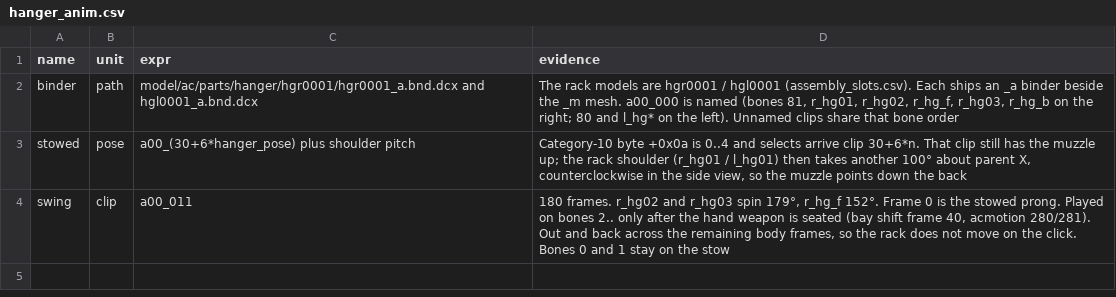
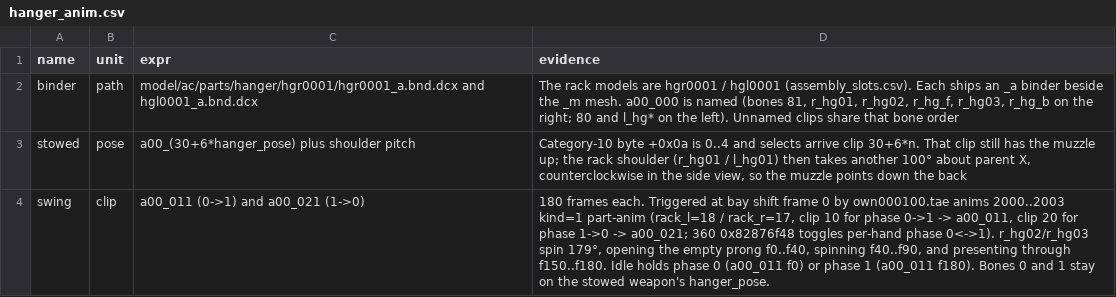
Before and after one commit to ninjagodino/ArmoredCoreRustRewrite, a CSV file: sheets/hanger_anim.csv, drawn as a sheet.

```diff
--- a/sheets/hanger_anim.csv
+++ b/sheets/hanger_anim.csv
@@ -3,2 +3,2 @@ binder,path,model/ac/parts/hanger/hgr0001/hgr0001_a.bnd.dcx and hgl0001_a.bnd.dc
 stowed,pose,a00_(30+6*hanger_pose) plus shoulder pitch,"Category-10 byte +0x0a is 0..4 and selects arrive clip 30+6*n. That clip still has the muzzle up; the rack shoulder (r_hg01 / l_hg01) then takes another 100° about parent X, counterclockwise in the side view, so the muzzle points down the back"
-swing,clip,a00_011,"180 frames. r_hg02 and r_hg03 spin 179°, r_hg_f 152°. Frame 0 is the stowed prong. Played on bones 2.. only after the hand weapon is seated (bay shift frame 40, acmotion 280/281). Out and back across the remaining body frames, so the rack does not move on the click. Bones 0 and 1 stay on the stow"
+swing,clip,a00_011 (0->1) and a00_021 (1->0),"180 frames each. Triggered at bay shift frame 0 by own000100.tae anims 2000..2003 kind=1 part-anim (rack_l=18 / rack_r=17, clip 10 for phase 0->1 -> a00_011, clip 20 for phase 1->0 -> a00_021; 360 0x82876f48 toggles per-hand phase 0<->1). r_hg02/r_hg03 spin 179°, opening the empty prong f0..f40, spinning f40..f90, and presenting through f150..f180. Idle holds phase 0 (a00_011 f0) or phase 1 (a00_011 f180). Bones 0 and 1 stay on the stowed weapon's hanger_pose."
```
Also changed, not shown: sheets/ac_states.csv, sheets/sound_cues.csv, 9 other files.
